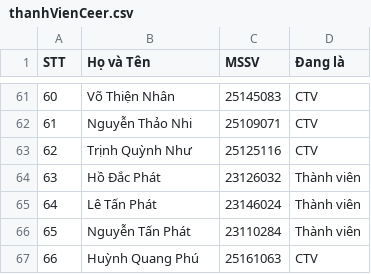
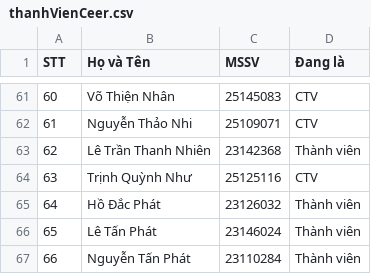
Before and after one commit to nguyenkhoiai116/CeerScan, a CSV file: thanhVienCeer.csv, drawn as a sheet; only a part is shown, gaps mark what is left out; the shorter side is filled out with more unchanged rows; addresses are those after the commit; the diff names each change by its address in the sheet, - before the commit and + after, or states it on an @@ line.

Commit message:
update csv

```diff
--- a/thanhVienCeer.csv
+++ b/thanhVienCeer.csv
+row 63: 62 | Lê Trần Thanh Nhiên | 23142368 | Thành viên
@@ column A (STT) renumbered from row 64 down @@
```
